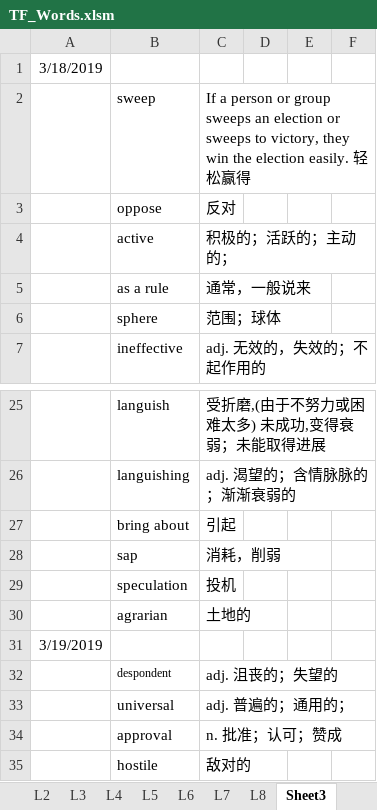
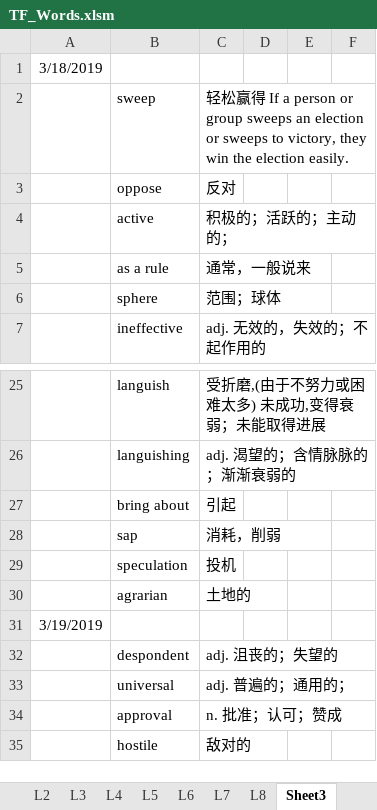
Before and after one commit to ermaerma/EngDaily, an Excel workbook: TF_Words.xlsm, sheet Sheet3, drawn as a sheet; only a part is shown, gaps mark what is left out; values as stored, in another font and other column widths than the file's, no borders; the diff covers the shown part only; the diff names each change by its address in the sheet, - before the commit and + after, or states it on an @@ line.

```diff
--- a/TF_Words.xlsm (sheet Sheet3)
+++ b/TF_Words.xlsm (sheet Sheet3)
-C2: If a person or group sweeps an election or sweeps to victory, they win the election easily. 轻松赢得
+C2: 轻松赢得 If a person or group sweeps an election or sweeps to victory, they win the election easily.
@@ B32 text size: larger @@
```
Also changed, not shown: 33 added rows elsewhere in this sheet, sheet 复习计划, 1 other file.
